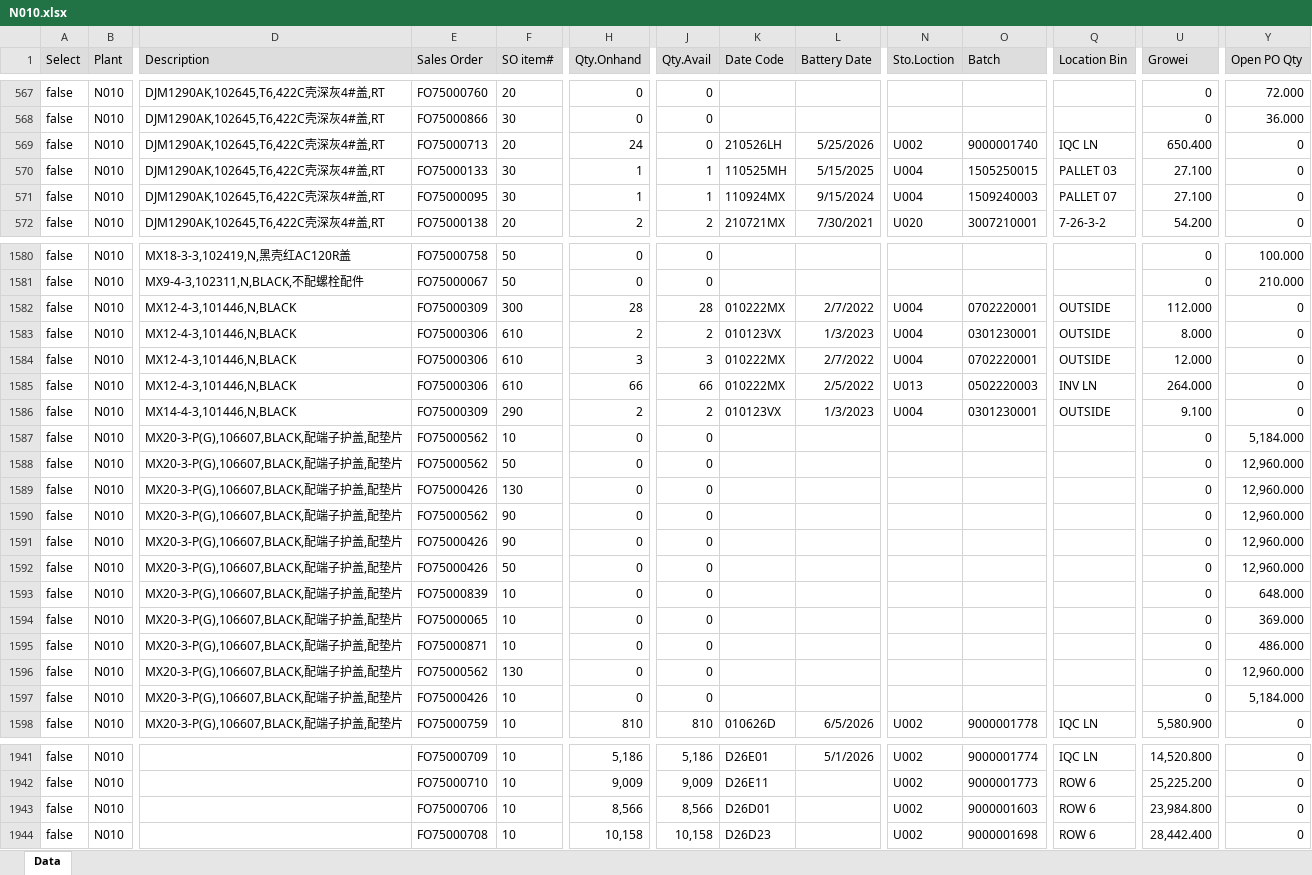
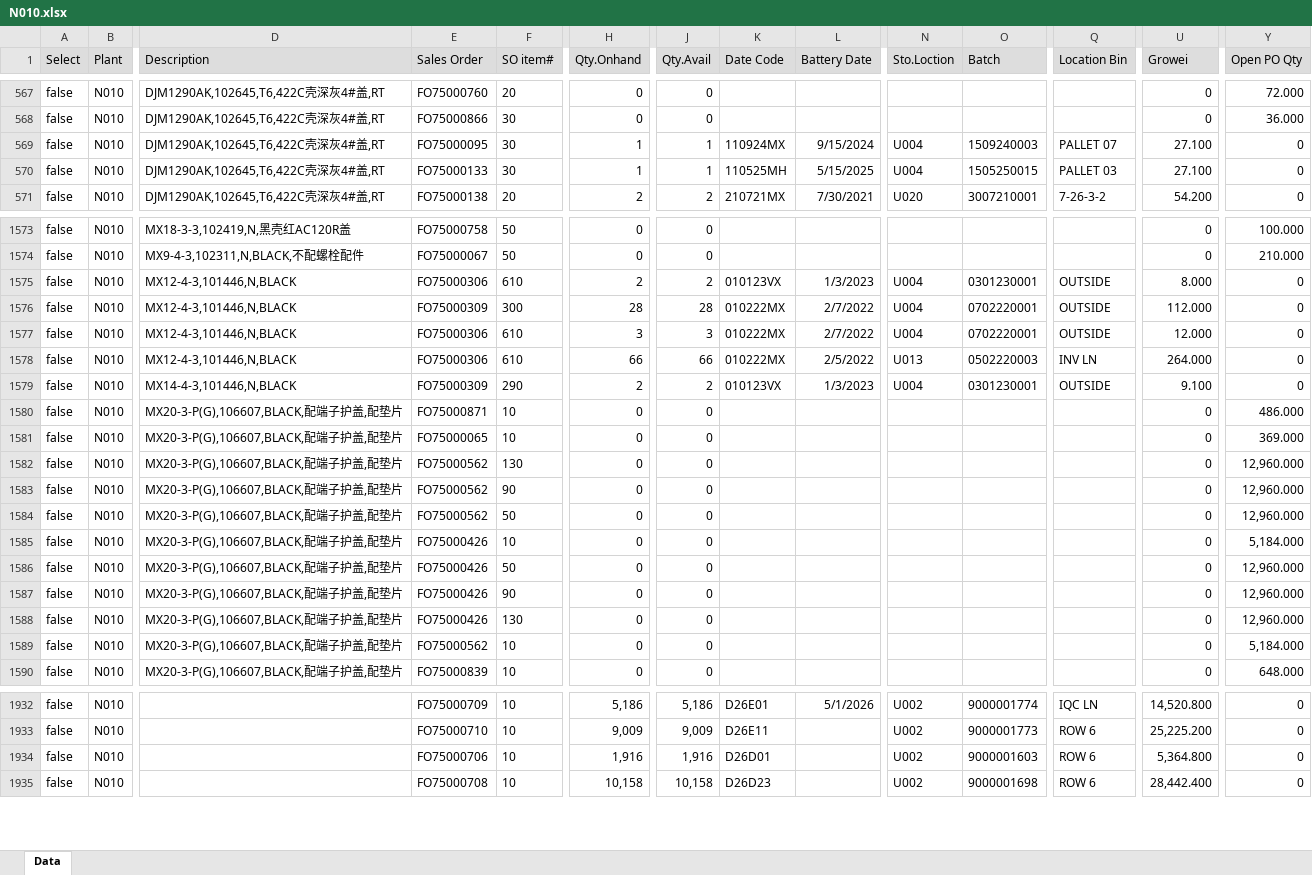
Before and after one commit to LeochBattery/Leoch-Inventory, an Excel workbook: N010.xlsx, sheet Data, drawn as a sheet; only a part is shown, gaps mark what is left out; values as stored, in another font and other column widths than the file's, no borders; removed rows and columns are numbered as before the commit, all else as after; rows hold the shown columns only; the diff covers the shown part only; the diff names each change by its address in the sheet, - before the commit and + after, or states it on an @@ line.

```diff
--- a/N010.xlsx (sheet Data)
+++ b/N010.xlsx (sheet Data)
-row 569: false | N010 | DJM1290AK,102645,T6,422C壳深灰4#盖,RT | FO75000713 | 20 | 24 | 0 | 210526LH | 5/25/2026 | U002 | 9000001740 | IQC LN | 650.400 | 0
@@ row 1582 moved to row 1576: false @@
-row 1587: false | N010 | MX20-3-P(G),106607,BLACK,配端子护盖,配垫片 | FO75000562 | 10 | 0 | 0 |  |  |  |  |  | 0 | 5,184.000
@@ row 1594 moved to row 1581: false @@
@@ row 1590 moved to row 1583: false @@
@@ row 1588 moved to row 1584: false @@
@@ row 1592 moved to row 1586: false @@
@@ row 1591 moved to row 1587: false @@
@@ row 1589 moved to row 1588: false @@
-E1589 (Sales Order): FO75000759
+E1589 (Sales Order): FO75000562
-H1589 (Qty.Onhand): 810
+H1589 (Qty.Onhand): 0
-J1589 (Qty.Avail): 810
+J1589 (Qty.Avail): 0
-K1589 (Date Code): 010626D
+K1589 (Date Code): (empty)
-L1589 (Battery Date): 6/5/2026
+L1589 (Battery Date): (empty)
-N1589 (Sto.Loction): U002
+N1589 (Sto.Loction): (empty)
-O1589 (Batch): 9000001778
+O1589 (Batch): (empty)
-Q1589 (Location Bin): IQC LN
+Q1589 (Location Bin): (empty)
-U1589 (Growei): 5,580.900
+U1589 (Growei): 0
-Y1589 (Open PO Qty): 0
+Y1589 (Open PO Qty): 5,184.000
@@ row 1593 moved to row 1590: false @@
-H1934 (Qty.Onhand): 8,566
+H1934 (Qty.Onhand): 1,916
-J1934 (Qty.Avail): 8,566
+J1934 (Qty.Avail): 1,916
-U1934 (Growei): 23,984.800
+U1934 (Growei): 5,364.800
```
Also changed, not shown: 8 added rows, 15 removed rows, 604 moved rows and 124 edited cells elsewhere in this sheet.
